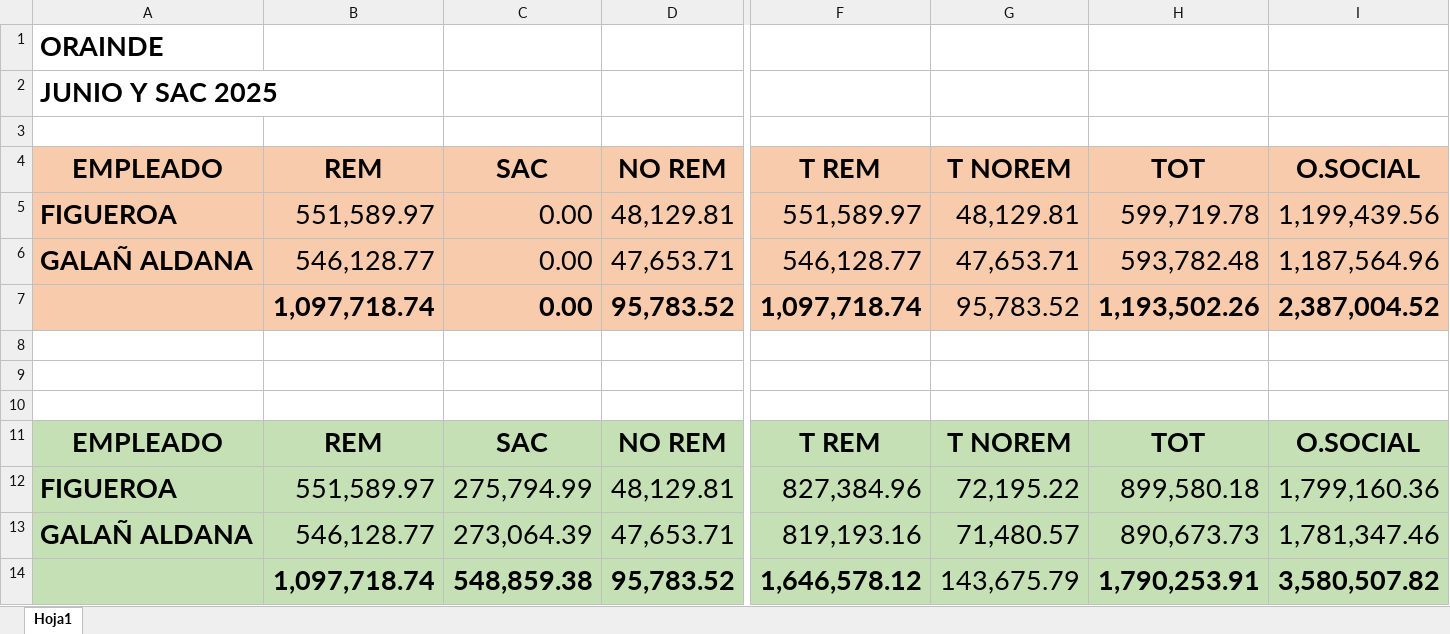
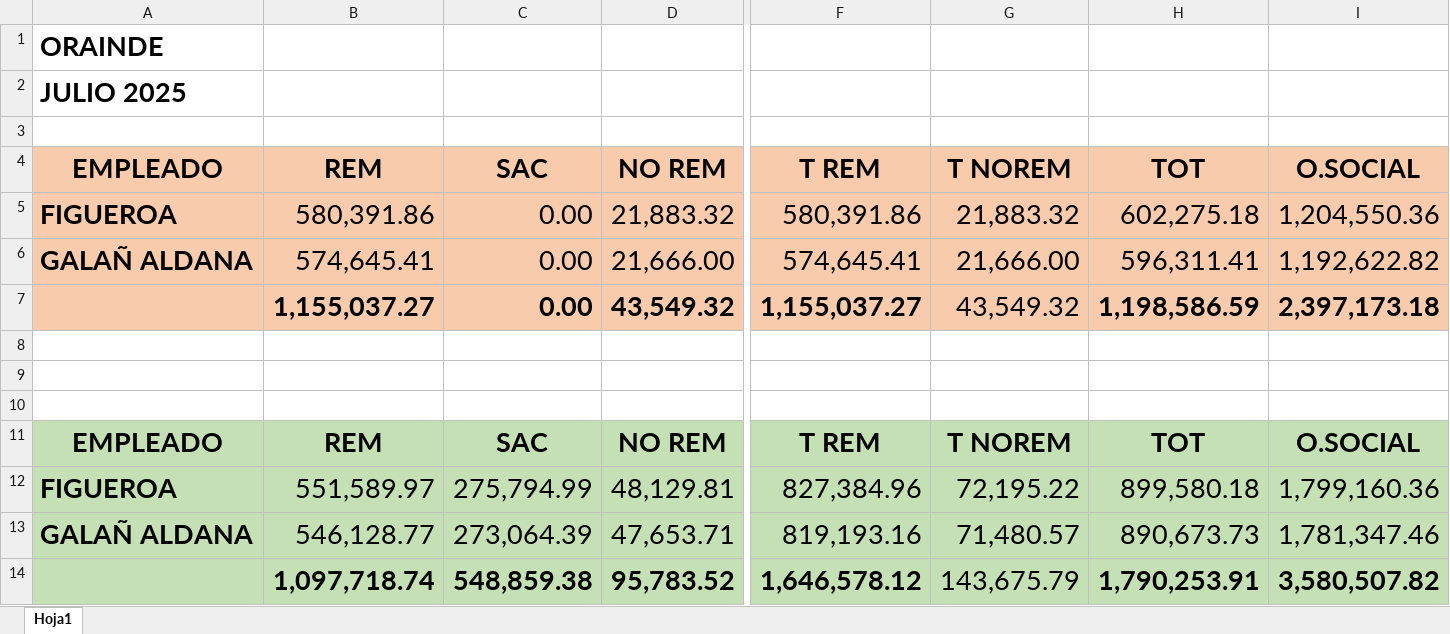
Before and after one commit to juanmartinmorganti/sueldos-oficina, an Excel workbook: 07-julio/6-portal-cliente/orainde/ORAINDE.xlsx, sheet Hoja1, drawn as a sheet; only a part is shown, gaps mark what is left out; values as stored, in another font and other column widths than the file's, no borders; removed rows and columns are numbered as before the commit, all else as after; rows hold the shown columns only; the diff names each change by its address in the sheet, - before the commit and + after, or states it on an @@ line.

```diff
--- a/07-julio/6-portal-cliente/orainde/ORAINDE.xlsx (sheet Hoja1)
+++ b/07-julio/6-portal-cliente/orainde/ORAINDE.xlsx (sheet Hoja1)
-A2 (EMPLEADO): JUNIO Y SAC 2025
+A2 (EMPLEADO): JULIO 2025
-B5 (REM): 551,589.97
+B5 (REM): 580,391.86
-D5 (NO REM): 48,129.81
+D5 (NO REM): 21,883.32
-F5 (T REM): 551,589.97
+F5 (T REM): 580,391.86
-G5 (T NOREM): 48,129.81
+G5 (T NOREM): 21,883.32
-H5 (TOT): 599,719.78
+H5 (TOT): 602,275.18
-I5 (O.SOCIAL): 1,199,439.56
+I5 (O.SOCIAL): 1,204,550.36
-B6 (REM): 546,128.77
+B6 (REM): 574,645.41
-D6 (NO REM): 47,653.71
+D6 (NO REM): 21,666.00
-F6 (T REM): 546,128.77
+F6 (T REM): 574,645.41
-G6 (T NOREM): 47,653.71
+G6 (T NOREM): 21,666.00
-H6 (TOT): 593,782.48
+H6 (TOT): 596,311.41
-I6 (O.SOCIAL): 1,187,564.96
+I6 (O.SOCIAL): 1,192,622.82
-row 7:  | 1,097,718.74 | 0.00 | 95,783.52 | 1,097,718.74 | 95,783.52 | 1,193,502.26 | 2,387,004.52
+row 7:  | 1,155,037.27 | 0.00 | 43,549.32 | 1,155,037.27 | 43,549.32 | 1,198,586.59 | 2,397,173.18
```
Also changed, not shown: 07-julio/6-portal-cliente/debarrenechea/DEBA.xlsx, 07-julio/6-portal-cliente/fenix/FENIX.xlsx, 19 other files.
